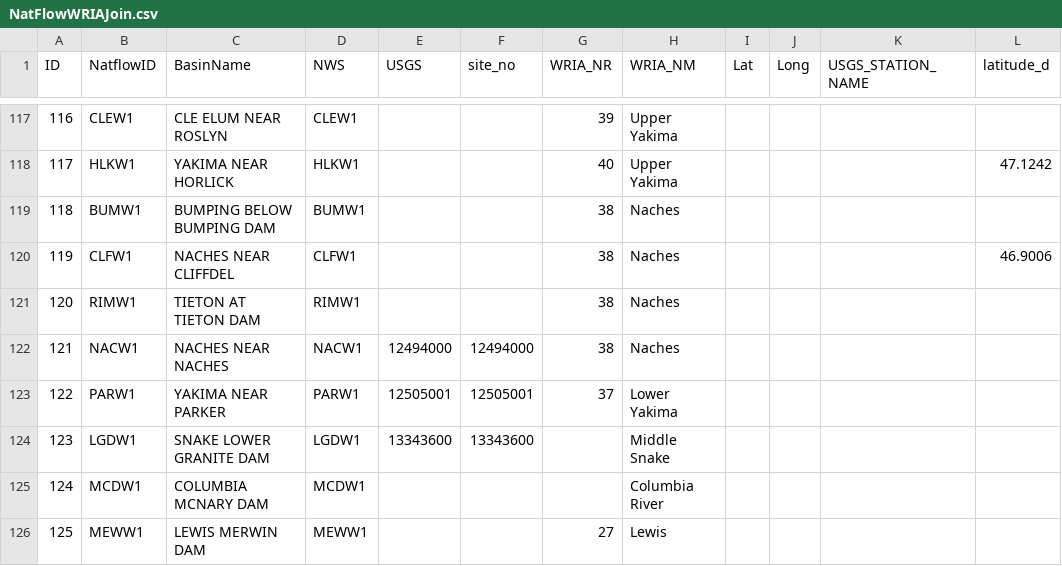
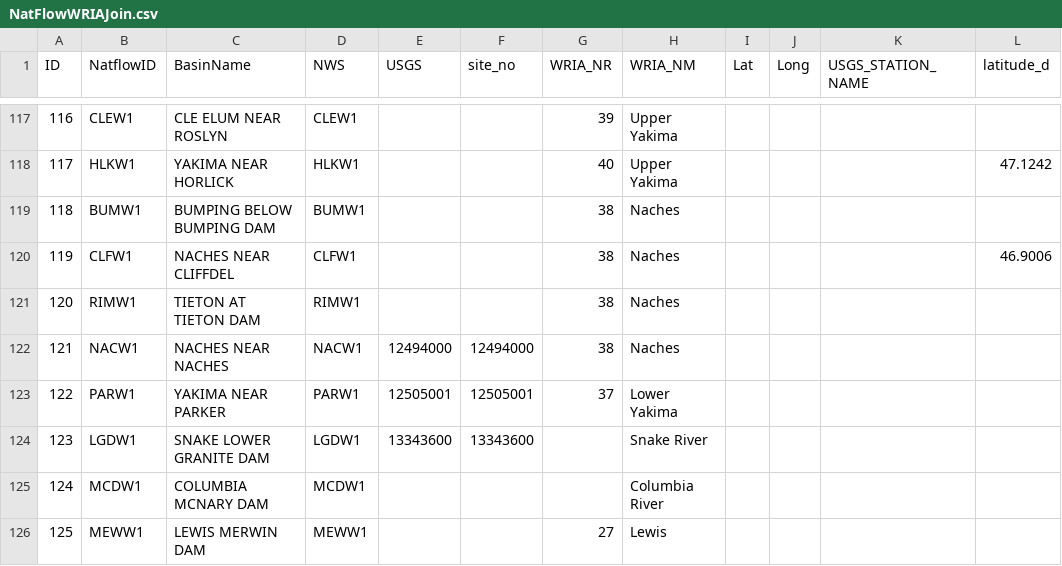
Before and after one commit to jeffmarti/data, a CSV file: NatFlowWRIAJoin.csv, drawn as a sheet; only a part is shown, gaps mark what is left out; the diff names each change by its address in the sheet, - before the commit and + after, or states it on an @@ line.

Commit message:
Update NatFlowWRIAJoin.csv

```diff
--- a/NatFlowWRIAJoin.csv
+++ b/NatFlowWRIAJoin.csv
-H124 (WRIA_NM): Middle Snake
+H124 (WRIA_NM): Snake River
```
